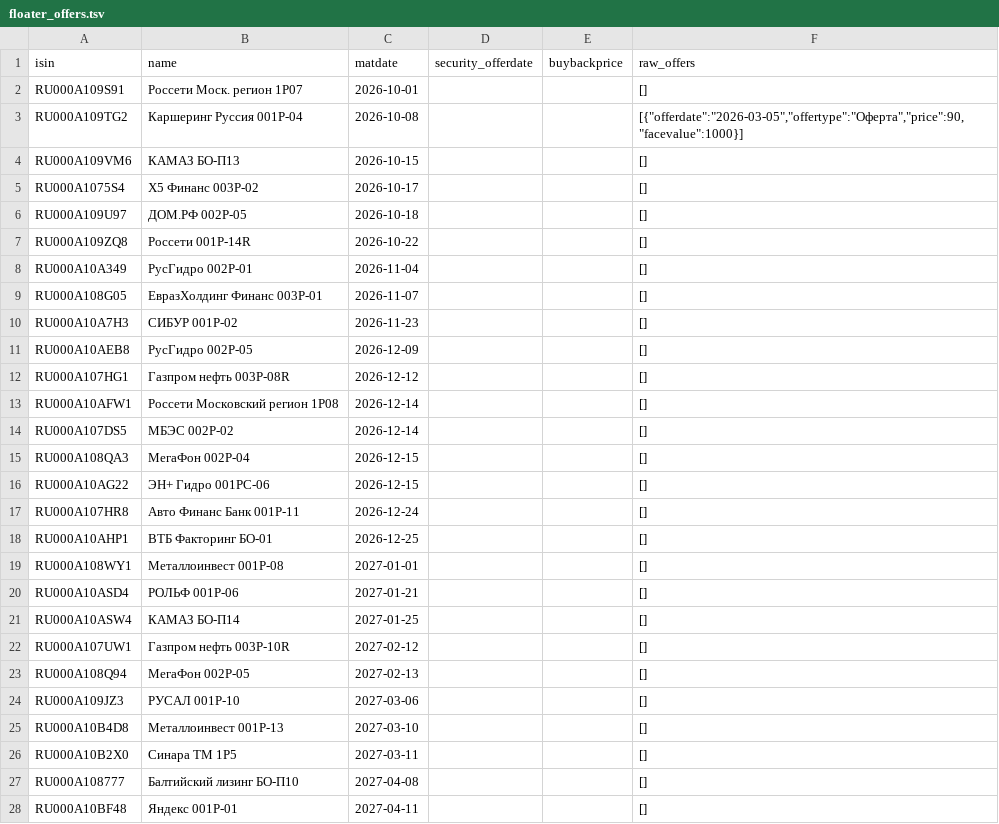
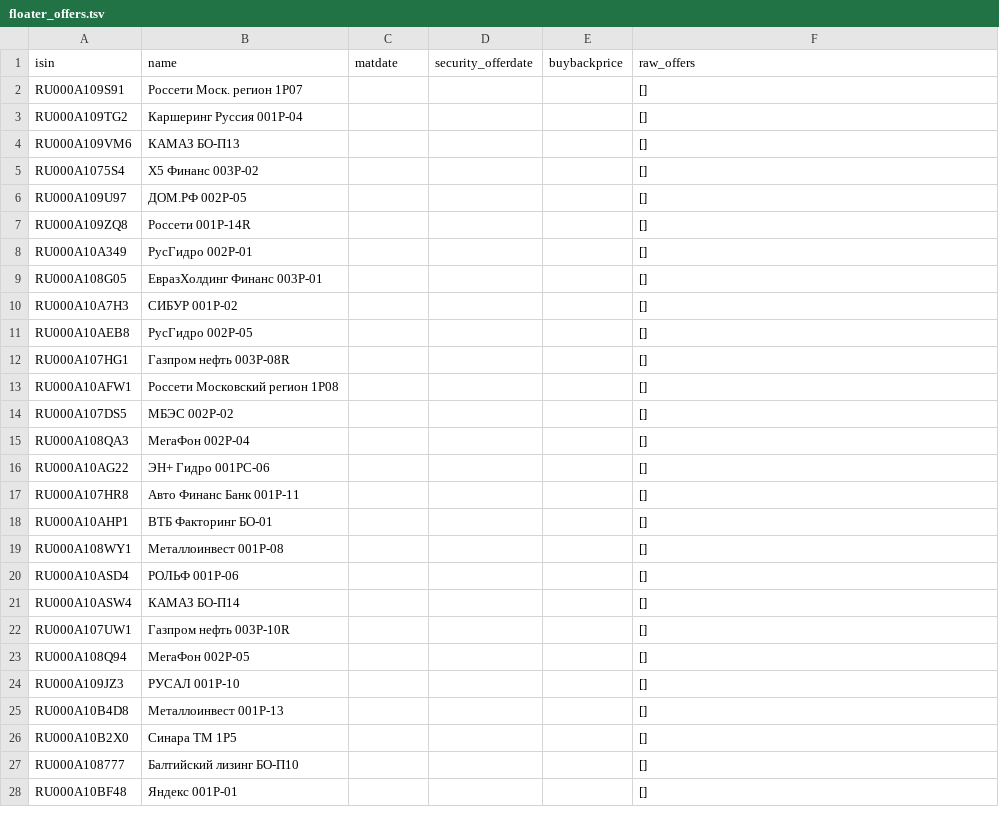
Before and after one commit to pulp-dev/AI-Assistant-for-news, a TSV file: moex-bridge/data/floater_offers.tsv, drawn as a sheet; only a part is shown; the diff covers the shown part only.

```diff
--- a/moex-bridge/data/floater_offers.tsv
+++ b/moex-bridge/data/floater_offers.tsv
@@ -1,28 +1,28 @@
 isin	name	matdate	security_offerdate	buybackprice	raw_offers
-RU000A109S91	Россети Моск. регион 1Р07	2026-10-01			[]
-RU000A109TG2	Каршеринг Руссия 001P-04	2026-10-08			[{"offerdate":"2026-03-05","offertype":"Оферта","price":90,"facevalue":1000}]
-RU000A109VM6	КАМАЗ БО-П13	2026-10-15			[]
-RU000A1075S4	X5 Финанс 003Р-02	2026-10-17			[]
-RU000A109U97	ДОМ.РФ 002P-05	2026-10-18			[]
-RU000A109ZQ8	Россети 001P-14R	2026-10-22			[]
-RU000A10A349	РусГидро 002Р-01	2026-11-04			[]
-RU000A108G05	ЕвразХолдинг Финанс 003P-01	2026-11-07			[]
-RU000A10A7H3	СИБУР 001Р-02	2026-11-23			[]
-RU000A10AEB8	РусГидро 002Р-05	2026-12-09			[]
-RU000A107HG1	Газпром нефть 003P-08R	2026-12-12			[]
-RU000A10AFW1	Россети Московский регион 1Р08	2026-12-14			[]
-RU000A107DS5	МБЭС 002P-02	2026-12-14			[]
-RU000A108QA3	МегаФон 002P-04	2026-12-15			[]
-RU000A10AG22	ЭН+ Гидро 001РС-06	2026-12-15			[]
-RU000A107HR8	Авто Финанс Банк 001Р-11	2026-12-24			[]
-RU000A10AHP1	ВТБ Факторинг БО-01	2026-12-25			[]
-RU000A108WY1	Металлоинвест 001P-08	2027-01-01			[]
-RU000A10ASD4	РОЛЬФ 001Р-06	2027-01-21			[]
-RU000A10ASW4	КАМАЗ БО-П14	2027-01-25			[]
-RU000A107UW1	Газпром нефть 003P-10R	2027-02-12			[]
-RU000A108Q94	МегаФон 002P-05	2027-02-13			[]
-RU000A109JZ3	РУСАЛ 001P-10	2027-03-06			[]
-RU000A10B4D8	Металлоинвест 001P-13	2027-03-10			[]
-RU000A10B2X0	Синара ТМ 1P5	2027-03-11			[]
-RU000A108777	Балтийский лизинг БО-П10	2027-04-08			[]
-RU000A10BF48	Яндекс 001Р-01	2027-04-11			[]
+RU000A109S91	Россети Моск. регион 1Р07				[]
+RU000A109TG2	Каршеринг Руссия 001P-04				[]
+RU000A109VM6	КАМАЗ БО-П13				[]
+RU000A1075S4	X5 Финанс 003Р-02				[]
+RU000A109U97	ДОМ.РФ 002P-05				[]
+RU000A109ZQ8	Россети 001P-14R				[]
+RU000A10A349	РусГидро 002Р-01				[]
+RU000A108G05	ЕвразХолдинг Финанс 003P-01				[]
+RU000A10A7H3	СИБУР 001Р-02				[]
+RU000A10AEB8	РусГидро 002Р-05				[]
+RU000A107HG1	Газпром нефть 003P-08R				[]
+RU000A10AFW1	Россети Московский регион 1Р08				[]
+RU000A107DS5	МБЭС 002P-02				[]
+RU000A108QA3	МегаФон 002P-04				[]
+RU000A10AG22	ЭН+ Гидро 001РС-06				[]
+RU000A107HR8	Авто Финанс Банк 001Р-11				[]
+RU000A10AHP1	ВТБ Факторинг БО-01				[]
+RU000A108WY1	Металлоинвест 001P-08				[]
+RU000A10ASD4	РОЛЬФ 001Р-06				[]
+RU000A10ASW4	КАМАЗ БО-П14				[]
+RU000A107UW1	Газпром нефть 003P-10R				[]
+RU000A108Q94	МегаФон 002P-05				[]
+RU000A109JZ3	РУСАЛ 001P-10				[]
+RU000A10B4D8	Металлоинвест 001P-13				[]
+RU000A10B2X0	Синара ТМ 1P5				[]
+RU000A108777	Балтийский лизинг БО-П10				[]
+RU000A10BF48	Яндекс 001Р-01				[]
```
Also changed, not shown: 48 edited cells elsewhere in this file, 4 other files.
